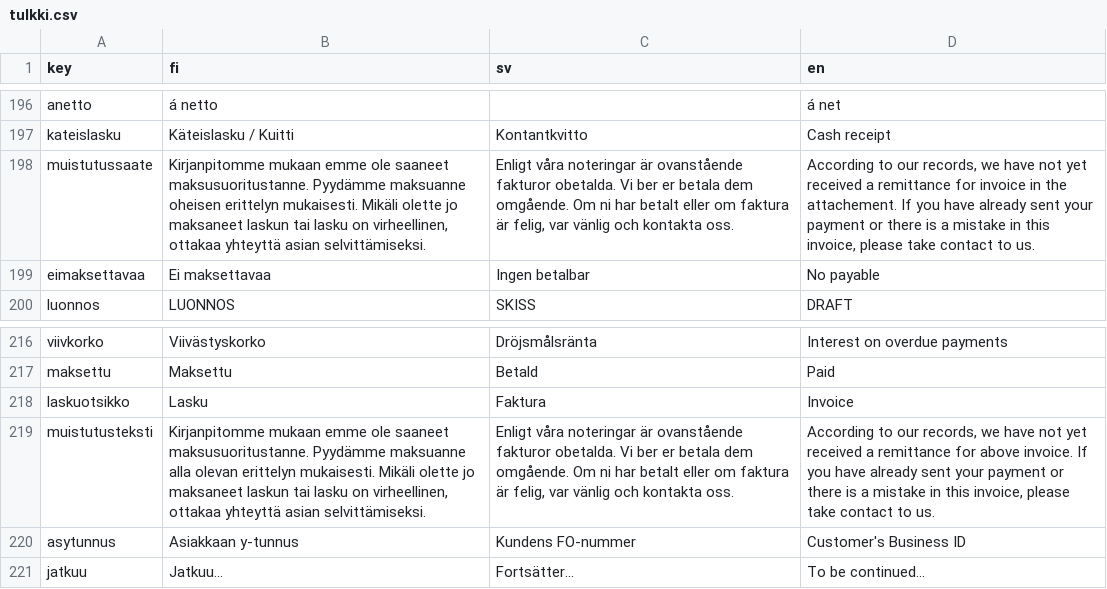
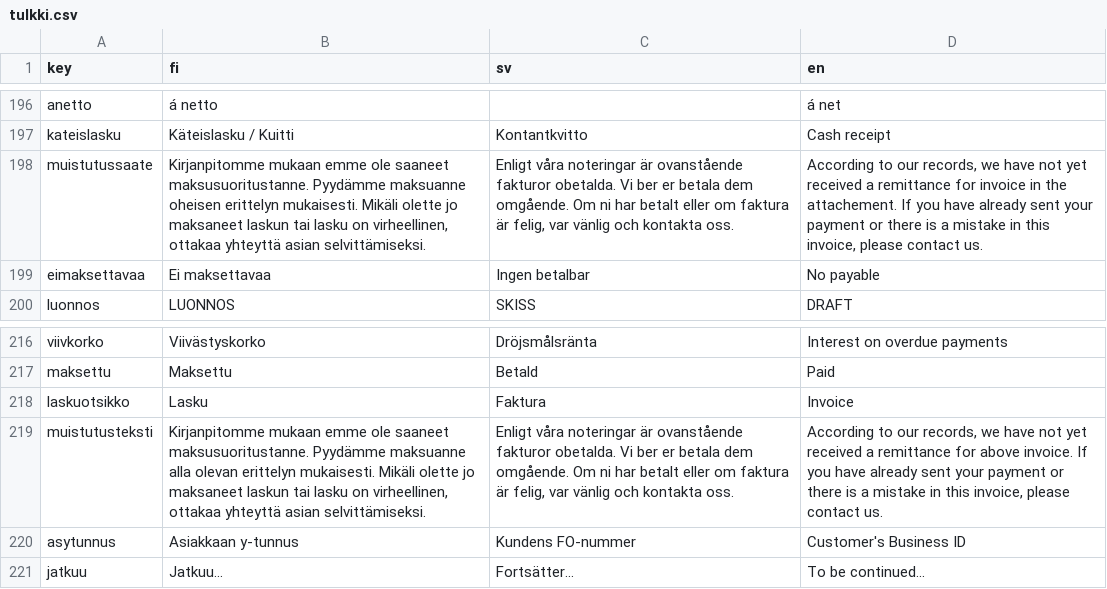
Before and after one commit to artoh/kitupiikki, a CSV file: kitsas/tr/tulkki.csv, drawn as a sheet; only a part is shown, gaps mark what is left out.

```diff
--- a/kitsas/tr/tulkki.csv
+++ b/kitsas/tr/tulkki.csv
@@ -197,3 +197,3 @@ anetto,á netto,,á net
 kateislasku,Käteislasku / Kuitti,Kontantkvitto,Cash receipt
-muistutussaate,"Kirjanpitomme mukaan emme ole saaneet maksusuoritustanne. Pyydämme maksuanne oheisen erittelyn mukaisesti. Mikäli olette jo maksaneet laskun tai lasku on virheellinen, ottakaa yhteyttä asian selvittämiseksi.","Enligt våra noteringar är ovanstående fakturor obetalda. Vi ber er betala dem omgående. Om ni har betalt eller om faktura är felig, var vänlig och kontakta oss.","According to our records, we have not yet received a remittance for invoice in the attachement. If you have already sent your payment or there is a mistake in this invoice, please take contact to us."
+muistutussaate,"Kirjanpitomme mukaan emme ole saaneet maksusuoritustanne. Pyydämme maksuanne oheisen erittelyn mukaisesti. Mikäli olette jo maksaneet laskun tai lasku on virheellinen, ottakaa yhteyttä asian selvittämiseksi.","Enligt våra noteringar är ovanstående fakturor obetalda. Vi ber er betala dem omgående. Om ni har betalt eller om faktura är felig, var vänlig och kontakta oss.","According to our records, we have not yet received a remittance for invoice in the attachement. If you have already sent your payment or there is a mistake in this invoice, please contact us."
 eimaksettavaa,Ei maksettavaa,Ingen betalbar,No payable
@@ -218,3 +218,3 @@ maksettu,Maksettu,Betald,Paid
 laskuotsikko,Lasku,Faktura,Invoice
-muistutusteksti,"Kirjanpitomme mukaan emme ole saaneet maksusuoritustanne. Pyydämme maksuanne alla olevan erittelyn mukaisesti. Mikäli olette jo maksaneet laskun tai lasku on virheellinen, ottakaa yhteyttä asian selvittämiseksi.","Enligt våra noteringar är ovanstående fakturor obetalda. Vi ber er betala dem omgående. Om ni har betalt eller om faktura är felig, var vänlig och kontakta oss.","According to our records, we have not yet received a remittance for above invoice. If you have already sent your payment or there is a mistake in this invoice, please take contact to us."
+muistutusteksti,"Kirjanpitomme mukaan emme ole saaneet maksusuoritustanne. Pyydämme maksuanne alla olevan erittelyn mukaisesti. Mikäli olette jo maksaneet laskun tai lasku on virheellinen, ottakaa yhteyttä asian selvittämiseksi.","Enligt våra noteringar är ovanstående fakturor obetalda. Vi ber er betala dem omgående. Om ni har betalt eller om faktura är felig, var vänlig och kontakta oss.","According to our records, we have not yet received a remittance for above invoice. If you have already sent your payment or there is a mistake in this invoice, please contact us."
 asytunnus,Asiakkaan y-tunnus,Kundens FO-nummer,Customer's Business ID
```
Also changed, not shown: kitsas/rekisteri/maat.csv, 13 other files.
